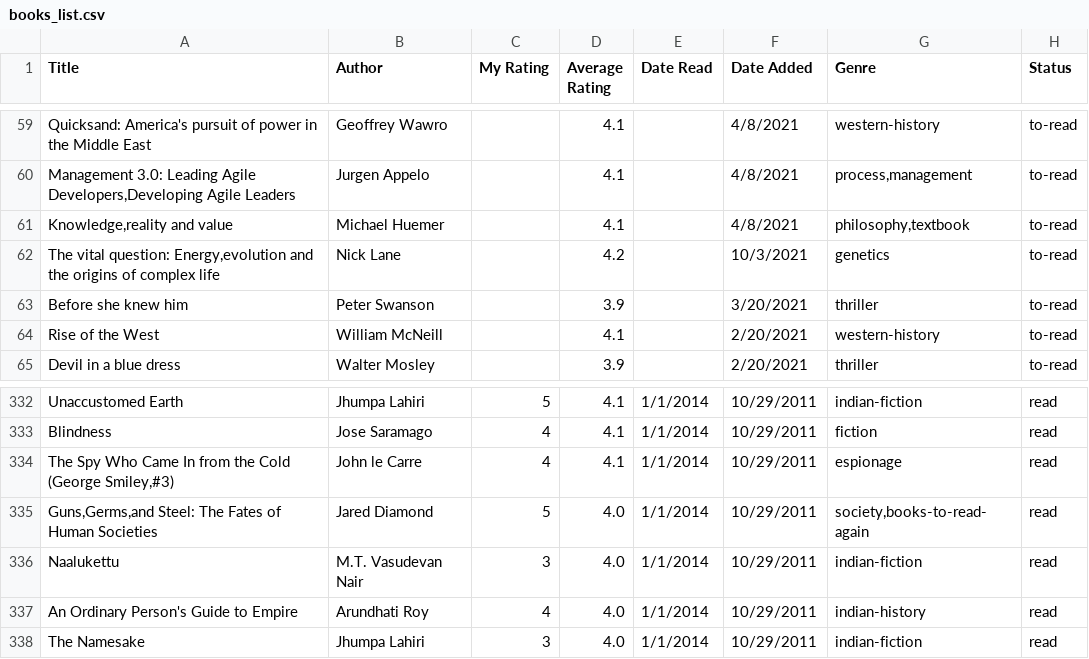
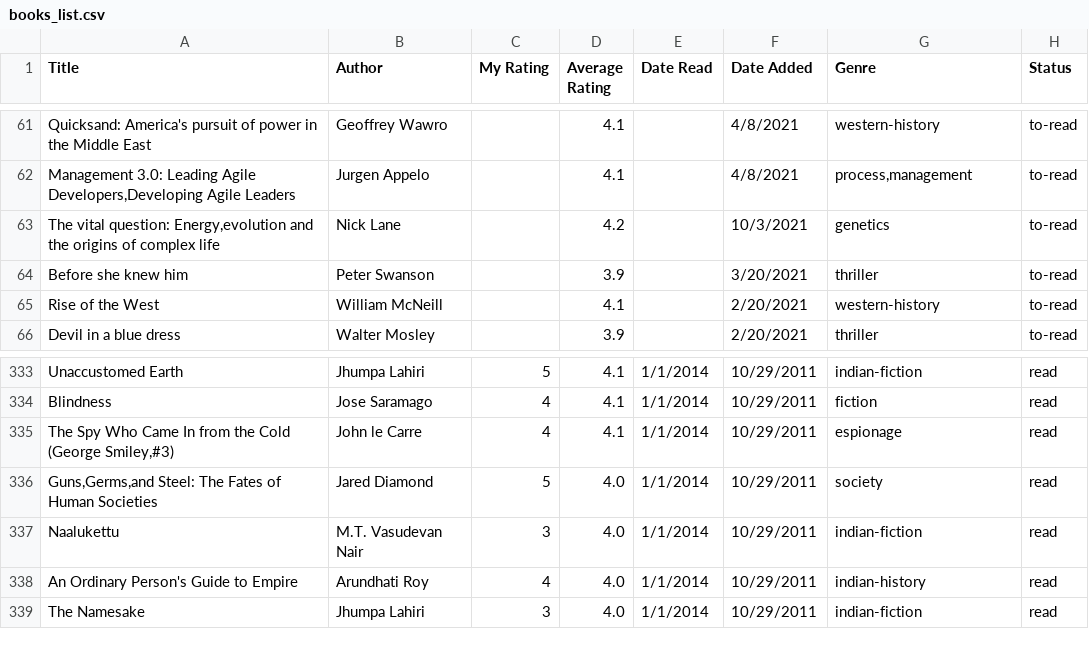
Before and after one commit to dilipwarrier/public, a CSV file: research/books_list.csv, drawn as a sheet; only a part is shown, gaps mark what is left out; the diff covers the shown part only.

```diff
--- a/research/books_list.csv
+++ b/research/books_list.csv
@@ -60,3 +62,2 @@ Quicksand: America's pursuit of power in the Middle East,Geoffrey Wawro,,4.1,,4/
 "Management 3.0: Leading Agile Developers,Developing Agile Leaders",Jurgen Appelo,,4.1,,4/8/2021,"process,management",to-read
-"Knowledge,reality and value",Michael Huemer,,4.1,,4/8/2021,"philosophy,textbook",to-read
 "The vital question: Energy,evolution and the origins of complex life",Nick Lane,,4.2,,10/3/2021,genetics,to-read
@@ -334,3 +335,3 @@ Blindness,Jose Saramago,4,4.1,1/1/2014,10/29/2011,fiction,read
 "The Spy Who Came In from the Cold (George Smiley,#3)",John le Carre,4,4.1,1/1/2014,10/29/2011,espionage,read
-"Guns,Germs,and Steel: The Fates of Human Societies",Jared Diamond,5,4.0,1/1/2014,10/29/2011,"society,books-to-read-again",read
+"Guns,Germs,and Steel: The Fates of Human Societies",Jared Diamond,5,4.0,1/1/2014,10/29/2011,society,read
 Naalukettu,M.T. Vasudevan Nair,3,4.0,1/1/2014,10/29/2011,indian-fiction,read
```
Also changed, not shown: 7 added rows, 5 removed rows and 1 edited cell elsewhere in this file, 8 other files.
